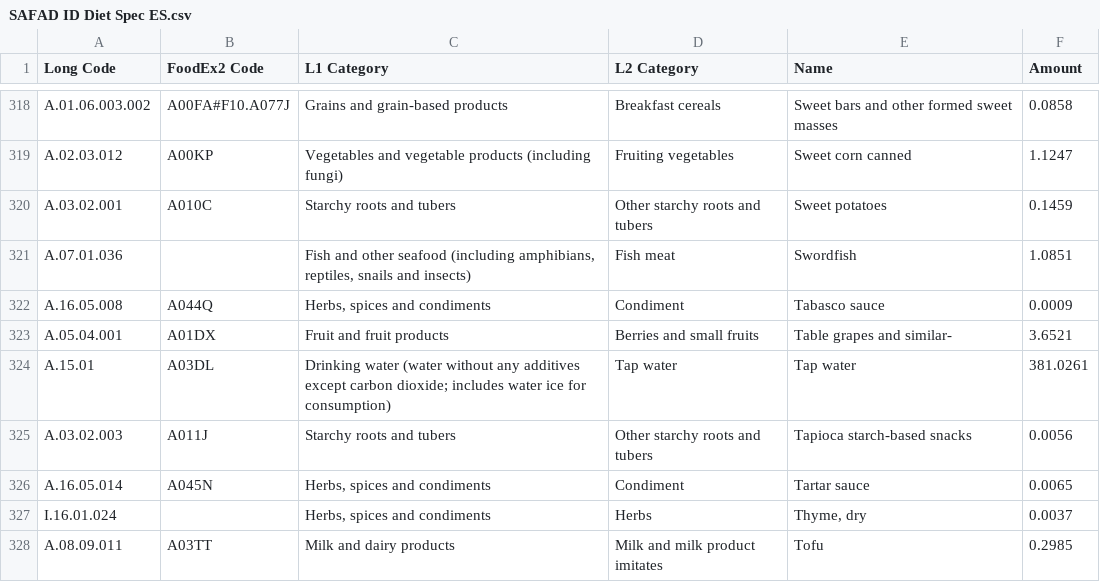
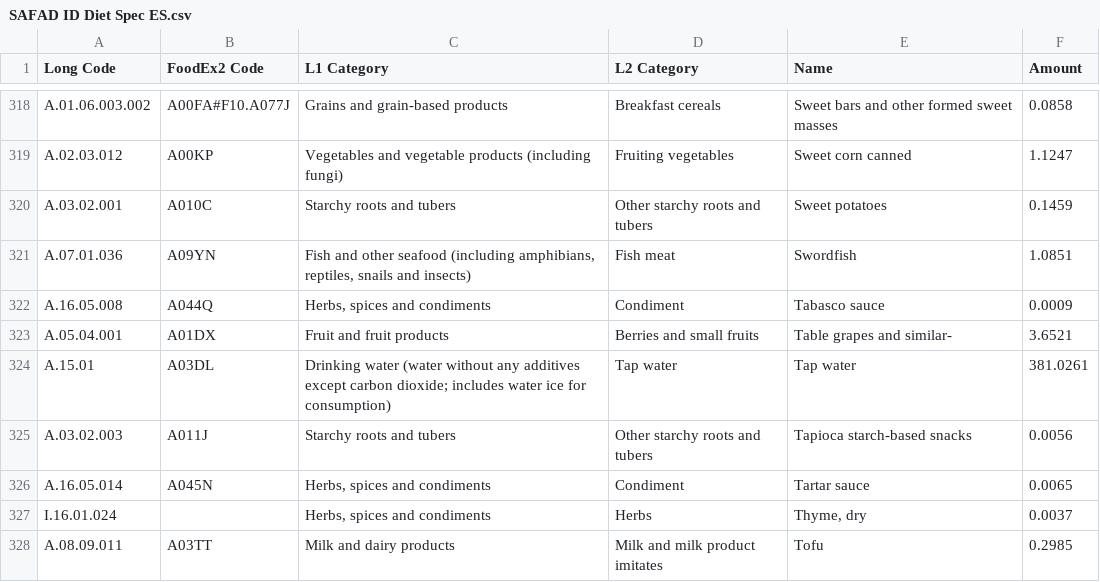
Before and after one commit to SLU-foodsystems/safad, a CSV file: src/default-input-files/SAFAD ID Diet Spec/SAFAD ID Diet Spec ES.csv, drawn as a sheet; only a part is shown, gaps mark what is left out.

Commit message:
Add FoodEx2 code for Swordfish

```diff
--- a/src/default-input-files/SAFAD ID Diet Spec/SAFAD ID Diet Spec ES.csv
+++ b/src/default-input-files/SAFAD ID Diet Spec/SAFAD ID Diet Spec ES.csv
@@ -320,3 +320,3 @@ A.02.03.012,A00KP,Vegetables and vegetable products (including fungi),Fruiting v
 A.03.02.001,A010C,Starchy roots and tubers,Other starchy roots and tubers,Sweet potatoes,0.1459
-A.07.01.036,,"Fish and other seafood (including amphibians, reptiles, snails and insects)",Fish meat,Swordfish,1.0851
+A.07.01.036,A09YN,"Fish and other seafood (including amphibians, reptiles, snails and insects)",Fish meat,Swordfish,1.0851
 A.16.05.008,A044Q,"Herbs, spices and condiments",Condiment,Tabasco sauce,0.0009
```
Also changed, not shown: src/default-input-files/SAFAD ID Diet Spec/SAFAD ID Diet Spec FR.csv, src/default-input-files/SAFAD ID Diet Spec/SAFAD ID Diet Spec IE.csv, 1 other file.
